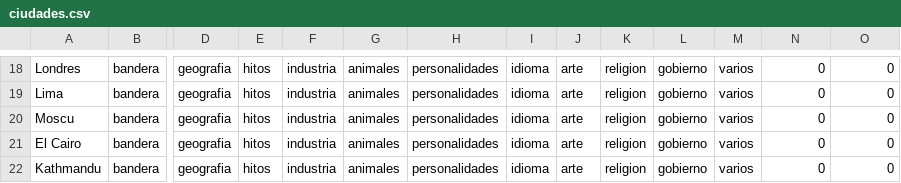
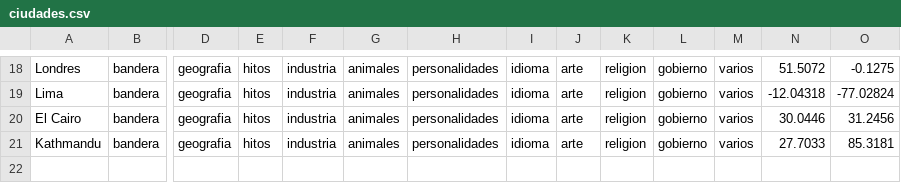
Before and after one commit to alexguttlein/TP2-CarmenSandiego, a CSV file: src/main/java/datosDelJuego/ciudades.csv, drawn as a sheet; only a part is shown, gaps mark what is left out; removed rows and columns are numbered as before the commit, all else as after; rows hold the shown columns only; the diff covers the shown part only; the diff names each change by its address in the sheet, - before the commit and + after, or states it on an @@ line.

```diff
--- a/src/main/java/datosDelJuego/ciudades.csv
+++ b/src/main/java/datosDelJuego/ciudades.csv
-N18: 0
+N18: 51.5072
-O18: 0
+O18: -0.1275
-N19: 0
+N19: -12.04318
-O19: 0
+O19: -77.02824
-row 20: Moscu | bandera | geografia | hitos | industria | animales | personalidades | idioma | arte | religion | gobierno | varios | 0 | 0
-N20: 0
+N20: 30.0446
-O20: 0
+O20: 31.2456
-N21: 0
+N21: 27.7033
-O21: 0
+O21: 85.3181
```
Also changed, not shown: 32 edited cells elsewhere in this file, 9 other files.
